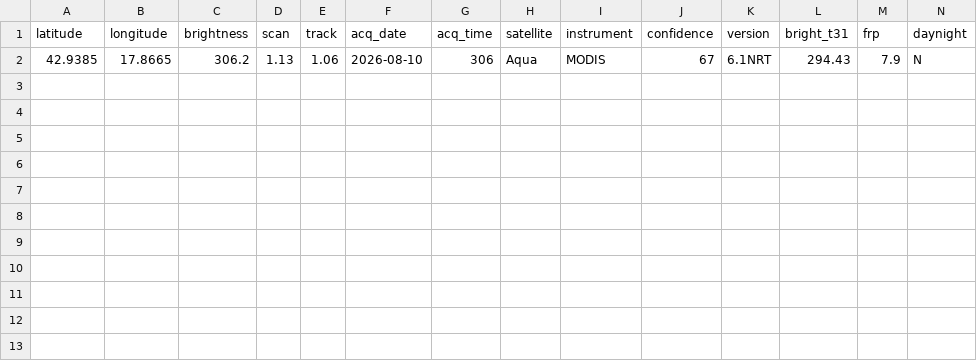
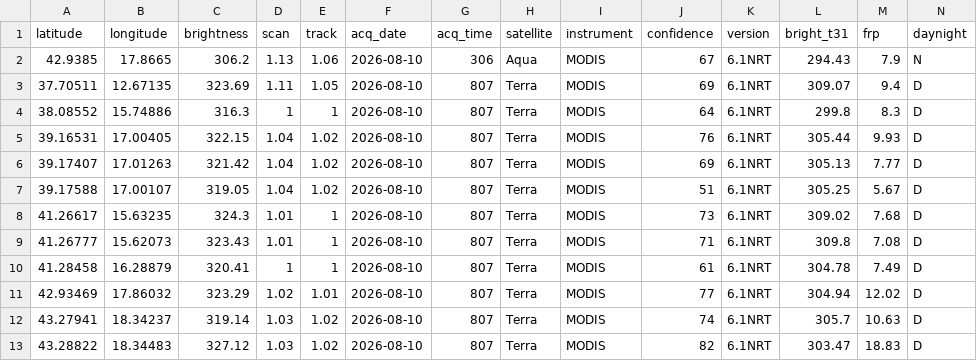
Before and after one commit to incendiboschivi-italia/monitoraggio-incendi-italia, a CSV file: dati.csv, drawn as a sheet; the diff names each change by its address in the sheet, - before the commit and + after, or states it on an @@ line.

Commit message:
Aggiornati dati incendi satellitari

```diff
--- a/dati.csv
+++ b/dati.csv
+row 3: 37.70511 | 12.67135 | 323.69 | 1.11 | 1.05 | 2026-08-10 | 807 | Terra | MODIS | 69 | 6.1NRT | 309.07 | 9.4 | D
+row 4: 38.08552 | 15.74886 | 316.3 | 1 | 1 | 2026-08-10 | 807 | Terra | MODIS | 64 | 6.1NRT | 299.8 | 8.3 | D
+row 5: 39.16531 | 17.00405 | 322.15 | 1.04 | 1.02 | 2026-08-10 | 807 | Terra | MODIS | 76 | 6.1NRT | 305.44 | 9.93 | D
+row 6: 39.17407 | 17.01263 | 321.42 | 1.04 | 1.02 | 2026-08-10 | 807 | Terra | MODIS | 69 | 6.1NRT | 305.13 | 7.77 | D
+row 7: 39.17588 | 17.00107 | 319.05 | 1.04 | 1.02 | 2026-08-10 | 807 | Terra | MODIS | 51 | 6.1NRT | 305.25 | 5.67 | D
+row 8: 41.26617 | 15.63235 | 324.3 | 1.01 | 1 | 2026-08-10 | 807 | Terra | MODIS | 73 | 6.1NRT | 309.02 | 7.68 | D
+row 9: 41.26777 | 15.62073 | 323.43 | 1.01 | 1 | 2026-08-10 | 807 | Terra | MODIS | 71 | 6.1NRT | 309.8 | 7.08 | D
+row 10: 41.28458 | 16.28879 | 320.41 | 1 | 1 | 2026-08-10 | 807 | Terra | MODIS | 61 | 6.1NRT | 304.78 | 7.49 | D
+row 11: 42.93469 | 17.86032 | 323.29 | 1.02 | 1.01 | 2026-08-10 | 807 | Terra | MODIS | 77 | 6.1NRT | 304.94 | 12.02 | D
+row 12: 43.27941 | 18.34237 | 319.14 | 1.03 | 1.02 | 2026-08-10 | 807 | Terra | MODIS | 74 | 6.1NRT | 305.7 | 10.63 | D
+row 13: 43.28822 | 18.34483 | 327.12 | 1.03 | 1.02 | 2026-08-10 | 807 | Terra | MODIS | 82 | 6.1NRT | 303.47 | 18.83 | D
```
Also changed, not shown: 1 other file.
